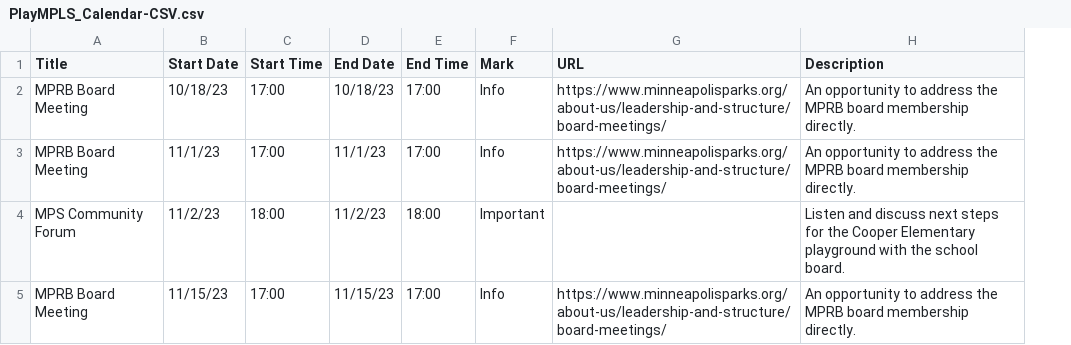
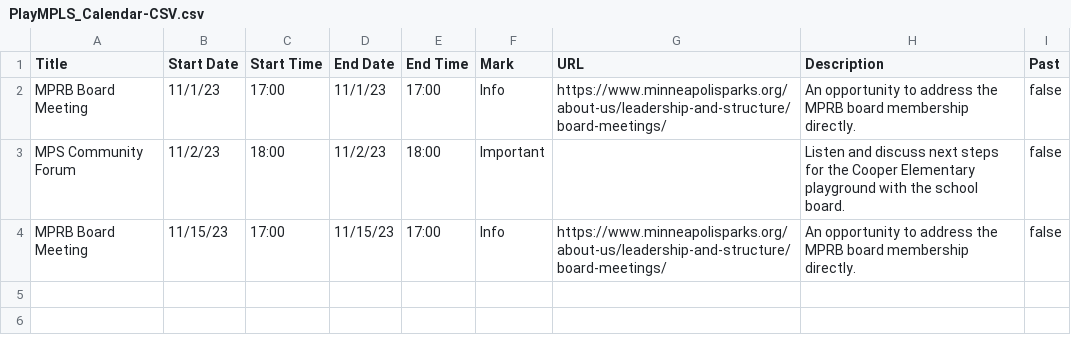
Before and after one commit to Gazook89/plaympls, a CSV file: _data/PlayMPLS_Calendar-CSV.csv, drawn as a sheet; removed rows and columns are numbered as before the commit, all else as after; the diff names each change by its address in the sheet, - before the commit and + after, or states it on an @@ line.

Commit message:
remove old date

```diff
--- a/_data/PlayMPLS_Calendar-CSV.csv
+++ b/_data/PlayMPLS_Calendar-CSV.csv
+column I (Past), rows 2-4: all false
-row 2: MPRB Board Meeting | 10/18/23 | 17:00 | 10/18/23 | 17:00 | Info | https://www.minneapolisparks.org/about-us/leadership-and-structure/board-meetings/ | An opportunity to address the MPRB board membership directly.
```
